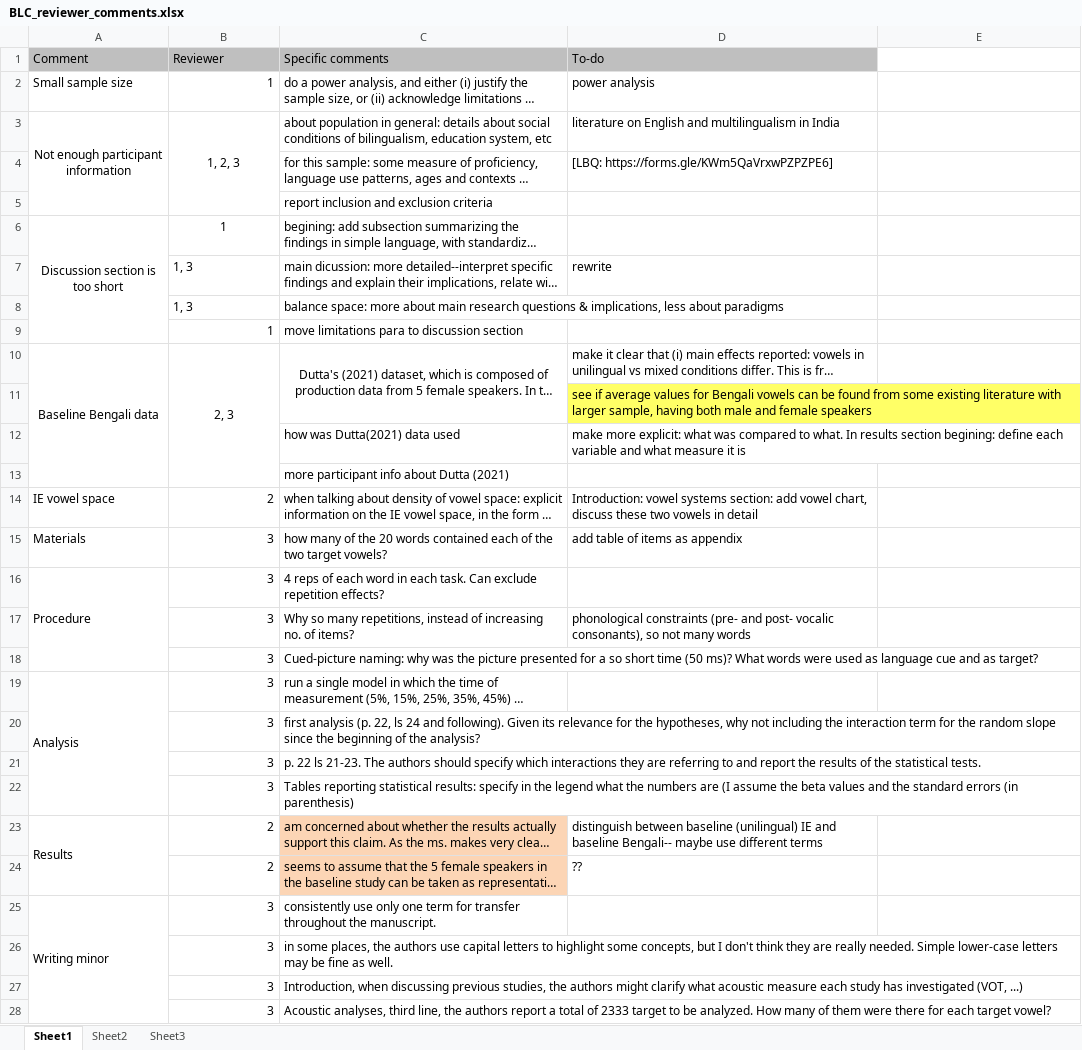
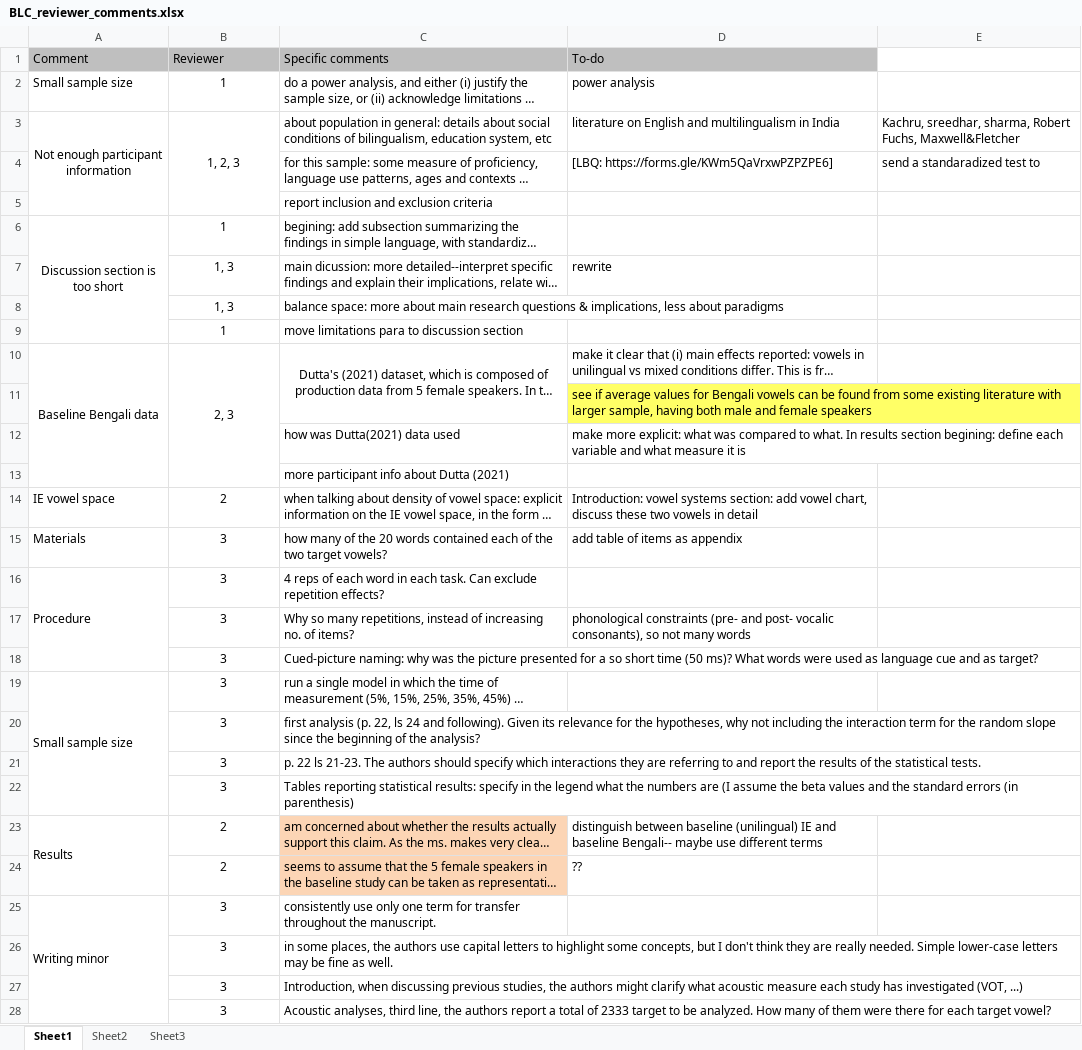
Before and after one commit to indranildutta/Phonetic_Transfer, an Excel workbook: BLC_reviewer_comments.xlsx, sheet Sheet1, drawn as a sheet; only a part is shown; long unchanged cells end in …; values as stored, in another font and other column widths than the file's, no borders; the diff covers the shown part only; the diff names each change by its address in the sheet, - before the commit and + after, or states it on an @@ line.

```diff
--- a/BLC_reviewer_comments.xlsx (sheet Sheet1)
+++ b/BLC_reviewer_comments.xlsx (sheet Sheet1)
-B2 alignment: right
+B2 alignment: center
-E3: (empty)
+E3: Kachru, sreedhar, sharma, Robert Fuchs, Maxwell&Fletcher
-E4: (empty)
+E4: send a standaradized test to
-B7:B8 alignment: left
+B7:B8 alignment: center
-B9 alignment: right
+B9 alignment: center
-B14:B28 alignment: right
+B14:B28 alignment: center
-A19 (Comment): Analysis
+A19 (Comment): Small sample size
```
Also changed, not shown: cell formats elsewhere in this sheet, 3 other files.
